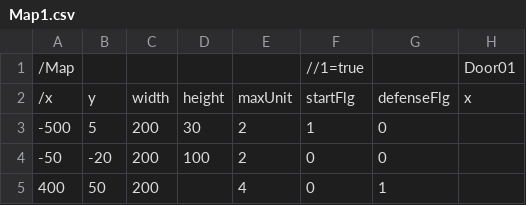
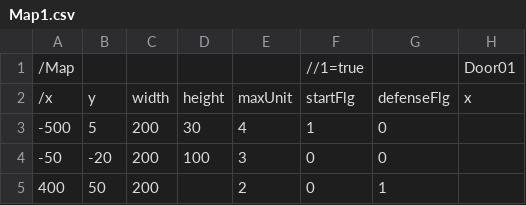
Before and after one commit to takeuchidaina/CircleProject_TowerDefense, a CSV file: Map/Map1.csv, drawn as a sheet; only a part is shown; the diff names each change by its address in the sheet, - before the commit and + after, or states it on an @@ line.

Commit message:
[update]CSVファイルの変更　部屋の配置人数

```diff
--- a/Map/Map1.csv
+++ b/Map/Map1.csv
-E3: 2
+E3: 4
-E4: 2
+E4: 3
-E5: 4
+E5: 2
```
